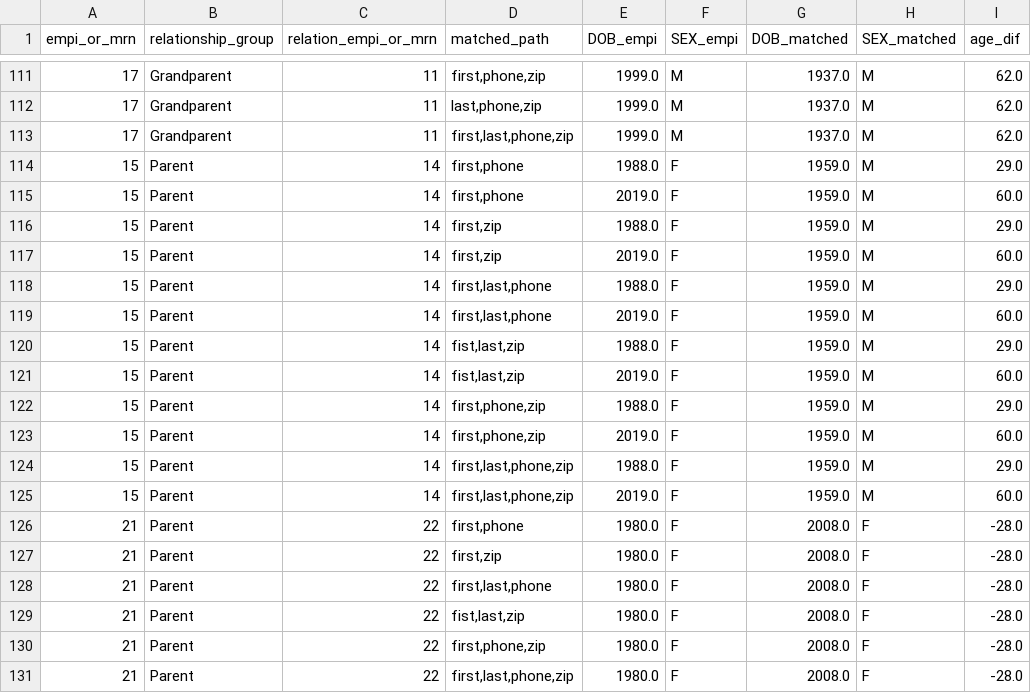
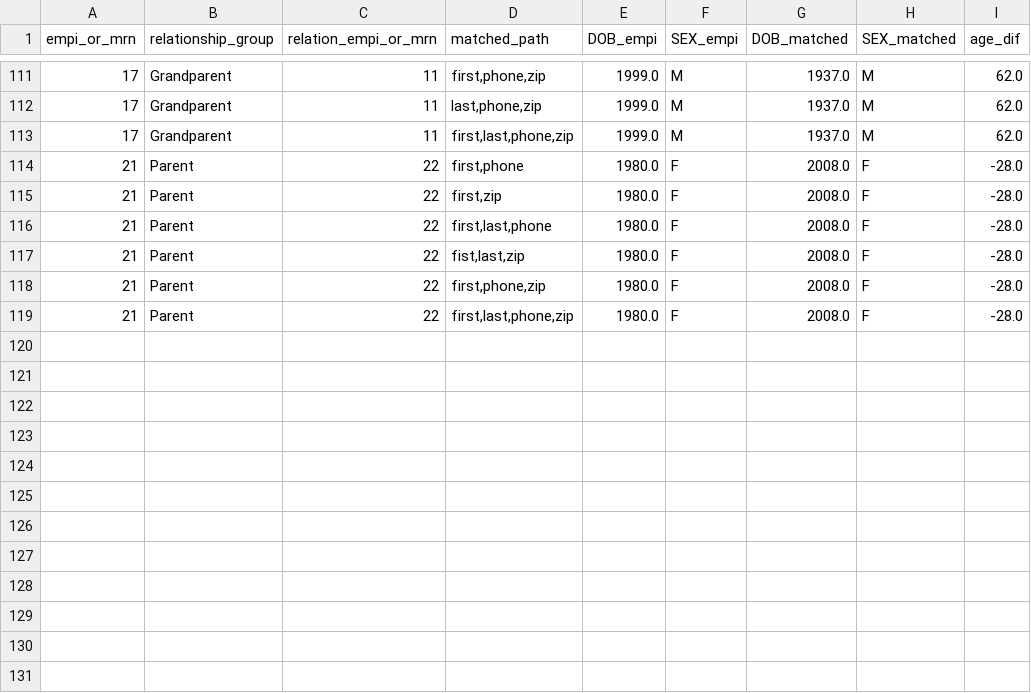
Before and after one commit to thomasperson/riftehr, a TSV file: example_files/df_cumc_patient_wdg.tmp.tsv, drawn as a sheet; only a part is shown, gaps mark what is left out.

```diff
--- a/example_files/df_cumc_patient_wdg.tmp.tsv
+++ b/example_files/df_cumc_patient_wdg.tmp.tsv
@@ -113,14 +113,2 @@ empi_or_mrn	relationship_group	relation_empi_or_mrn	matched_path	DOB_empi	SEX_em
 17	Grandparent	11	first,last,phone,zip	1999.0	M	1937.0	M	62.0
-15	Parent	14	first,phone	1988.0	F	1959.0	M	29.0
-15	Parent	14	first,phone	2019.0	F	1959.0	M	60.0
-15	Parent	14	first,zip	1988.0	F	1959.0	M	29.0
-15	Parent	14	first,zip	2019.0	F	1959.0	M	60.0
-15	Parent	14	first,last,phone	1988.0	F	1959.0	M	29.0
-15	Parent	14	first,last,phone	2019.0	F	1959.0	M	60.0
-15	Parent	14	fist,last,zip	1988.0	F	1959.0	M	29.0
-15	Parent	14	fist,last,zip	2019.0	F	1959.0	M	60.0
-15	Parent	14	first,phone,zip	1988.0	F	1959.0	M	29.0
-15	Parent	14	first,phone,zip	2019.0	F	1959.0	M	60.0
-15	Parent	14	first,last,phone,zip	1988.0	F	1959.0	M	29.0
-15	Parent	14	first,last,phone,zip	2019.0	F	1959.0	M	60.0
 21	Parent	22	first,phone	1980.0	F	2008.0	F	-28.0
```
Also changed, not shown: 4 other files.
